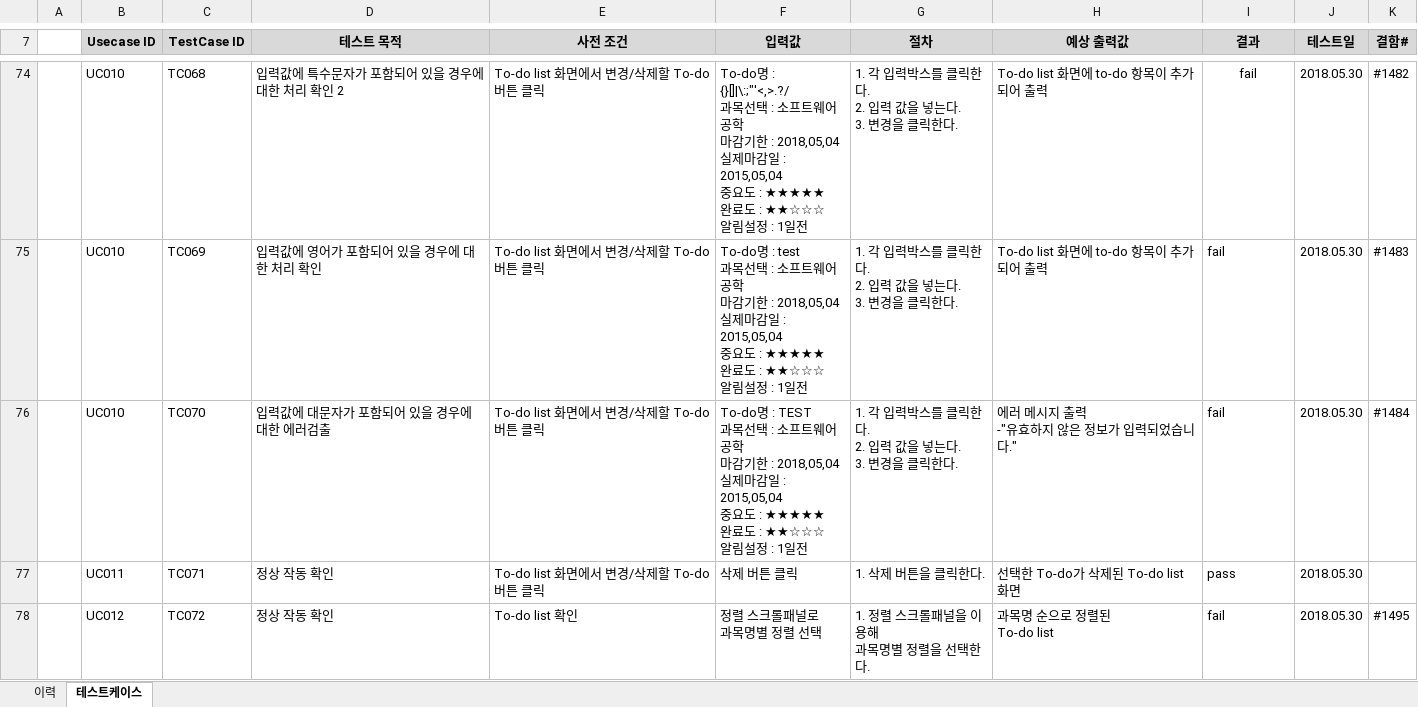
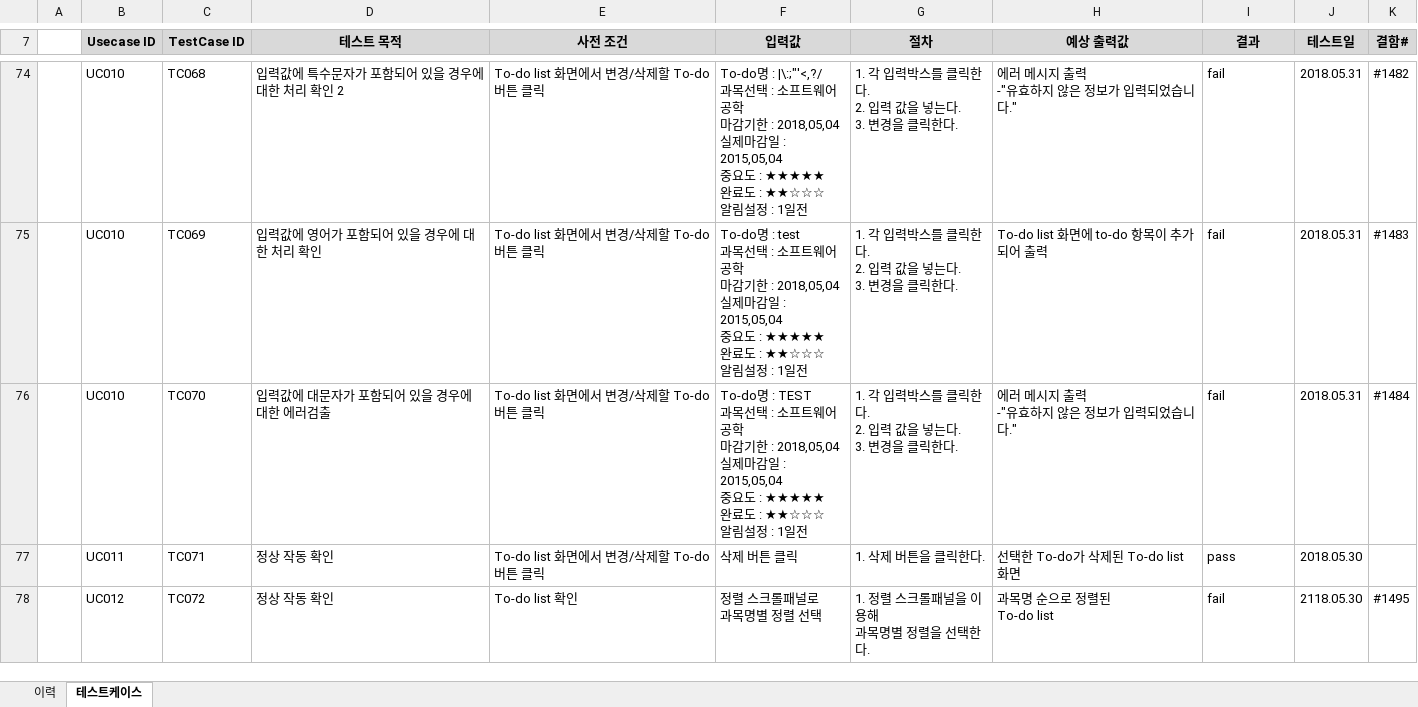
Before and after one commit to SMU-SE-Admin/18-1_8_PALZO_Doc, an Excel workbook: 05 테스팅/테스트케이스_Palzo.xlsx, sheet 테스트케이스, drawn as a sheet; only a part is shown, gaps mark what is left out; values as stored, in another font and other column widths than the file's, no borders; ↵ is a line break in a cell; the diff covers the shown part only; the diff names each change by its address in the sheet, - before the commit and + after, or states it on an @@ line.

```diff
--- a/05 테스팅/테스트케이스_Palzo.xlsx (sheet 테스트케이스)
+++ b/05 테스팅/테스트케이스_Palzo.xlsx (sheet 테스트케이스)
-F74 (입력값): To-do명 : {}[]|\:;"'<,>.?/ ↵ 과목선택…
+F74 (입력값): To-do명 : |\:;"'<,?/ ↵ 과목선택…
-H74 (예상 출력값): To-do list 화면에 to-do 항목이 추가되어 출력
+H74 (예상 출력값): 에러 메시지 출력 ↵ -"유효하지 않은 정보가 입력되었습니다."
-I74 alignment: center
+I74 alignment: left
-J74:J76 (테스트일): 2018.05.30
+J74:J76 (테스트일): 2018.05.31
-J78 (테스트일): 2018.05.30
+J78 (테스트일): 2118.05.30
```
Also changed, not shown: 1 removed row, 51 edited cells and cell formats elsewhere in this sheet, sheet 이력.
